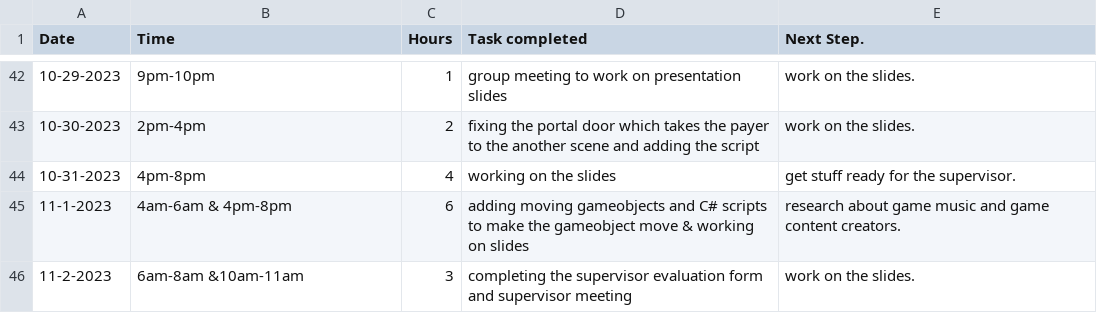
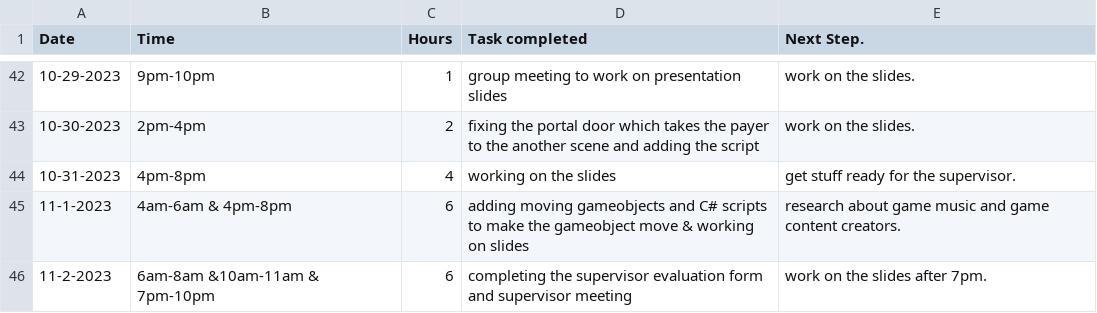
Before and after one commit to Kazuto1120/chocohippo, a CSV file: TimeLog_JorgeLata - Sheet1.csv, drawn as a sheet; only a part is shown, gaps mark what is left out.

Commit message:
Update TimeLog_JorgeLata - Sheet1.csv

```diff
--- a/TimeLog_JorgeLata - Sheet1.csv
+++ b/TimeLog_JorgeLata - Sheet1.csv
@@ -45,2 +45,2 @@ Date,Time,Hours,Task completed,Next Step.
 11-1-2023,4am-6am & 4pm-8pm,6,adding moving gameobjects and C# scripts to make the gameobject move & working on slides,research about game music and game content creators.
-11-2-2023,6am-8am &10am-11am,3,completing the supervisor evaluation form and supervisor meeting,work on the slides.
+11-2-2023,6am-8am &10am-11am & 7pm-10pm,6,completing the supervisor evaluation form and supervisor meeting,work on the slides after 7pm.
```
